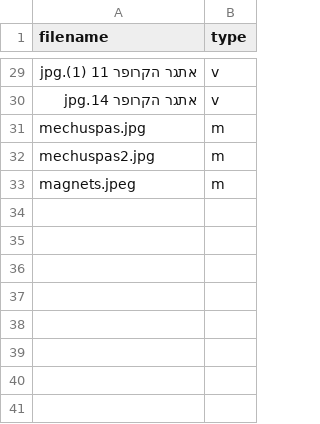
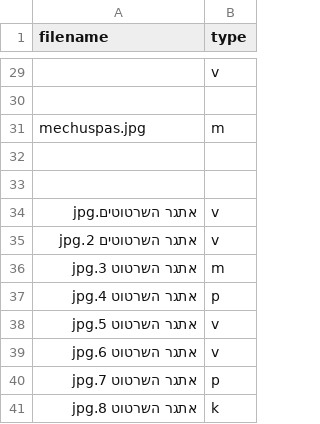
Before and after one commit to DvirLehrer/cropper, a CSV file: text_type.csv, drawn as a sheet; only a part is shown, gaps mark what is left out; addresses are those after the commit; the diff covers the shown part only; the diff names each change by its address in the sheet, - before the commit and + after, or states it on an @@ line.

```diff
--- a/text_type.csv
+++ b/text_type.csv
-A29 (filename): אתגר הקרופר 11 (1).jpg
+A29 (filename): (empty)
-row 30: אתגר הקרופר 14.jpg | v
+row 30: (empty)
-row 32: mechuspas2.jpg | m
+row 32: (empty)
+row 33: (empty)
+row 34: אתגר השרטוטים.jpg | v
+row 35: אתגר השרטוטים 2.jpg | v
-A36 (filename): magnets.jpeg
+A36 (filename): אתגר השרטוט 3.jpg
+row 37: אתגר השרטוט 4.jpg | p
+row 38: אתגר השרטוט 5.jpg | v
+row 39: אתגר השרטוט 6.jpg | v
+row 40: אתגר השרטוט 7.jpg | p
+row 41: אתגר השרטוט 8.jpg | k
```
Also changed, not shown: 25 edited cells elsewhere in this file, 5 other files.
